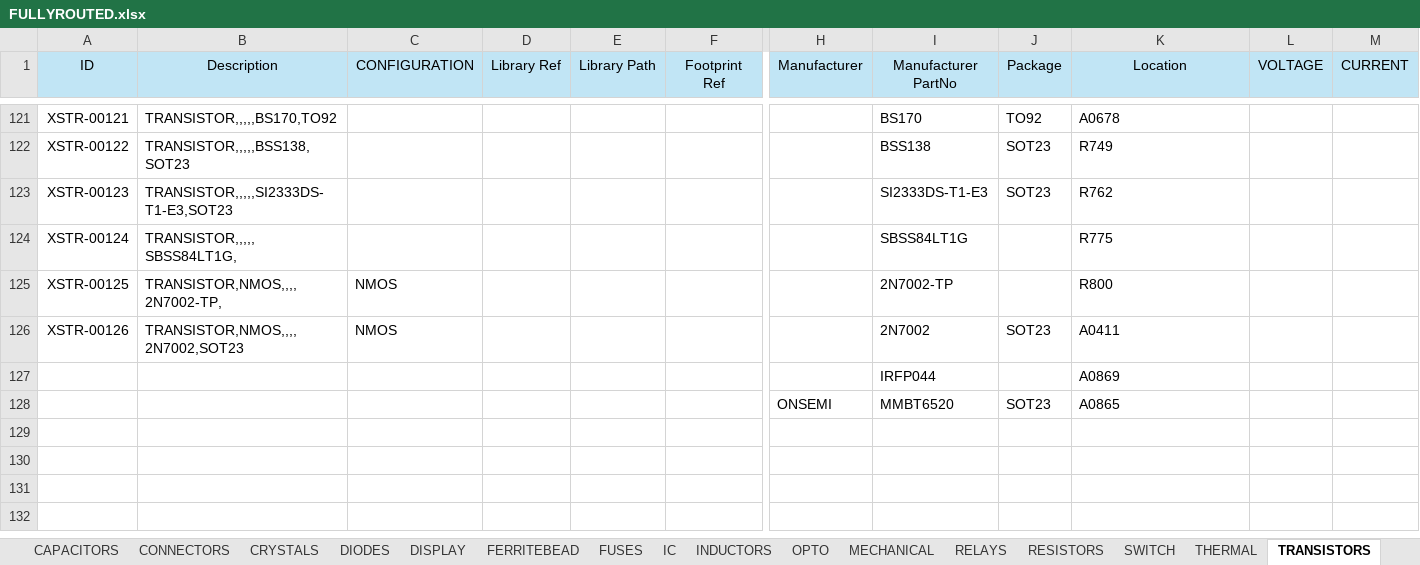
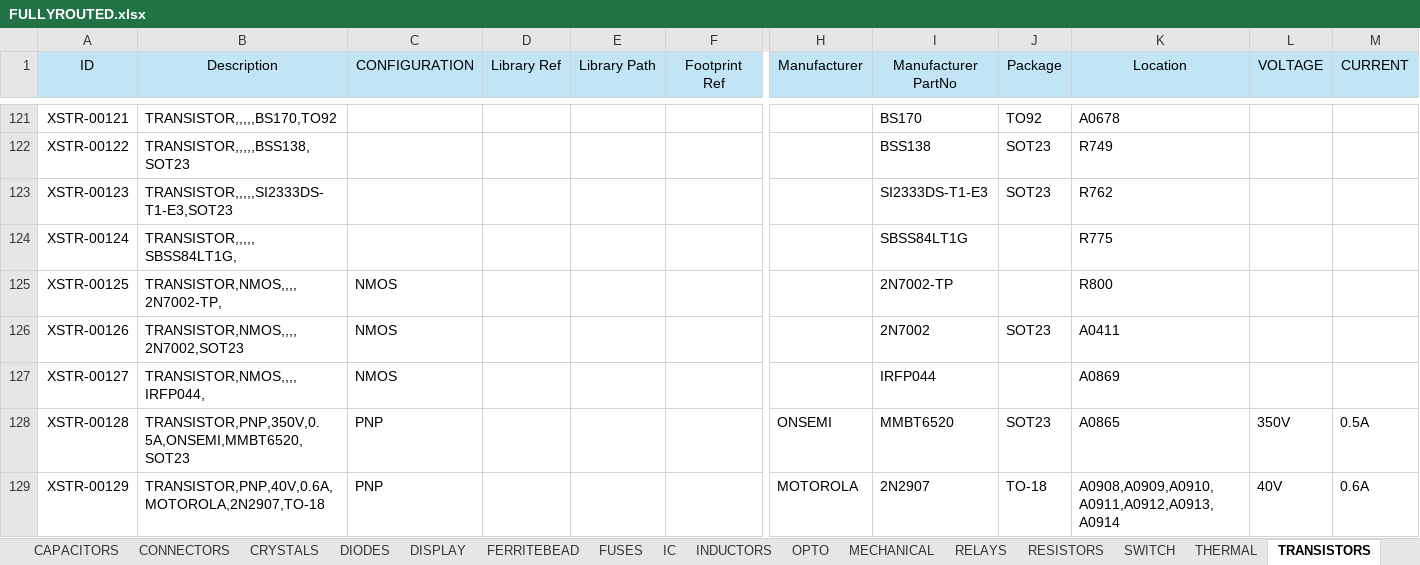
Before and after one commit to vincent-himpe/FullyRouted-Altium-Library, an Excel workbook: EXCEL/FULLYROUTED.xlsx, sheet TRANSISTORS, drawn as a sheet; only a part is shown, gaps mark what is left out; values as stored, in another font and other column widths than the file's, no borders; removed rows and columns are numbered as before the commit, all else as after; rows hold the shown columns only; the diff names each change by its address in the sheet, - before the commit and + after, or states it on an @@ line.

```diff
--- a/EXCEL/FULLYROUTED.xlsx (sheet TRANSISTORS)
+++ b/EXCEL/FULLYROUTED.xlsx (sheet TRANSISTORS)
-row 127:  |  |  |  |  |  |  | IRFP044 |  | A0869
-row 128:  |  |  |  |  |  | ONSEMI | MMBT6520 | SOT23 | A0865
+row 127: XSTR-00127 | TRANSISTOR,NMOS,,,,IRFP044, | NMOS |  |  |  |  | IRFP044 |  | A0869
+row 128: XSTR-00128 | TRANSISTOR,PNP,350V,0.5A,ONSEMI,MMBT6520,SOT23 | PNP |  |  |  | ONSEMI | MMBT6520 | SOT23 | A0865 | 350V | 0.5A
+row 129: XSTR-00129 | TRANSISTOR,PNP,40V,0.6A,MOTOROLA,2N2907,TO-18 | PNP |  |  |  | MOTOROLA | 2N2907 | TO-18 | A0908,A0909,A0910,A0911,A0912,A0913,A0914 | 40V | 0.6A
```
Also changed, not shown: sheet CONNECTORS, sheet OPTO, sheet CAPACITORS, sheet MECHANICAL, sheet SWITCH, sheet DIODES, 1 more sheet.
